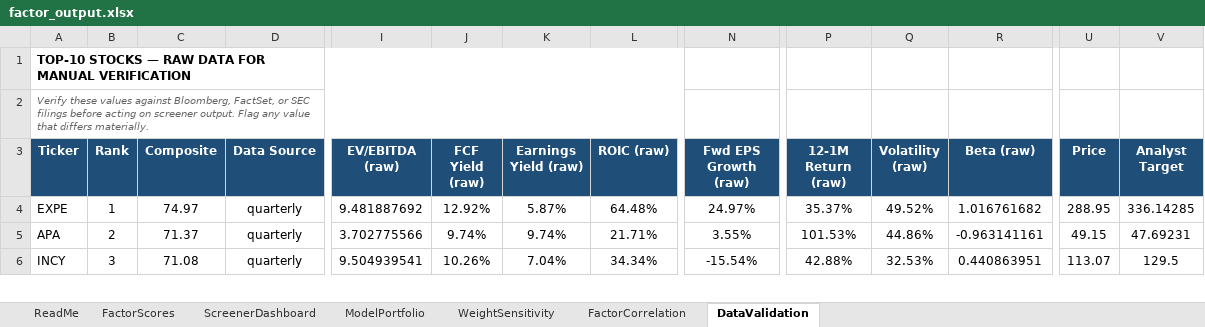
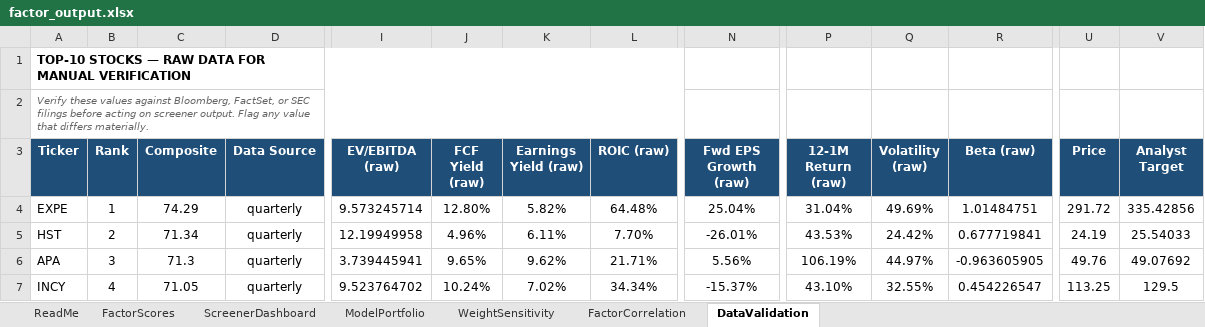
Before and after one commit to CalebSmit/screener-dashboard, an Excel workbook: factor_output.xlsx, sheet DataValidation, drawn as a sheet; only a part is shown, gaps mark what is left out; values as stored, in another font and other column widths than the file's, no borders; addresses are those after the commit; rows hold the shown columns only; the diff covers the shown part only; the diff names each change by its address in the sheet, - before the commit and + after, or states it on an @@ line.

Commit message:
data: screener run 2026-10-20 - 501 scored, top: EXPE HST APA INCY VLO

```diff
--- a/factor_output.xlsx (sheet DataValidation)
+++ b/factor_output.xlsx (sheet DataValidation)
-C4 (Composite): 74.97
+C4 (Composite): 74.29
-I4 (EV/EBITDA (raw)): 9.481887692
+I4 (EV/EBITDA (raw)): 9.573245714
-J4 (FCF Yield (raw)): 12.92%
+J4 (FCF Yield (raw)): 12.80%
-K4 (Earnings Yield (raw)): 5.87%
+K4 (Earnings Yield (raw)): 5.82%
-N4 (Fwd EPS Growth (raw)): 24.97%
+N4 (Fwd EPS Growth (raw)): 25.04%
-P4 (12-1M Return (raw)): 35.37%
+P4 (12-1M Return (raw)): 31.04%
-Q4 (Volatility (raw)): 49.52%
+Q4 (Volatility (raw)): 49.69%
-R4 (Beta (raw)): 1.016761682
+R4 (Beta (raw)): 1.01484751
-U4 (Price): 288.95
+U4 (Price): 291.72
-V4 (Analyst Target): 336.14285
+V4 (Analyst Target): 335.42856
+row 5: HST | 2 | 71.34 | quarterly | 12.19949958 | 4.96% | 6.11% | 7.70% | -26.01% | 43.53% | 24.42% | 0.677719841 | 24.19 | 25.54033
-B6 (Rank): 2
+B6 (Rank): 3
-C6 (Composite): 71.37
+C6 (Composite): 71.3
-I6 (EV/EBITDA (raw)): 3.702775566
+I6 (EV/EBITDA (raw)): 3.739445941
-J6 (FCF Yield (raw)): 9.74%
+J6 (FCF Yield (raw)): 9.65%
-K6 (Earnings Yield (raw)): 9.74%
+K6 (Earnings Yield (raw)): 9.62%
-N6 (Fwd EPS Growth (raw)): 3.55%
+N6 (Fwd EPS Growth (raw)): 5.56%
-P6 (12-1M Return (raw)): 101.53%
+P6 (12-1M Return (raw)): 106.19%
-Q6 (Volatility (raw)): 44.86%
+Q6 (Volatility (raw)): 44.97%
-R6 (Beta (raw)): -0.963141161
+R6 (Beta (raw)): -0.963605905
-U6 (Price): 49.15
+U6 (Price): 49.76
-V6 (Analyst Target): 47.69231
+V6 (Analyst Target): 49.07692
-B7 (Rank): 3
+B7 (Rank): 4
-C7 (Composite): 71.08
+C7 (Composite): 71.05
-I7 (EV/EBITDA (raw)): 9.504939541
+I7 (EV/EBITDA (raw)): 9.523764702
-J7 (FCF Yield (raw)): 10.26%
+J7 (FCF Yield (raw)): 10.24%
-K7 (Earnings Yield (raw)): 7.04%
+K7 (Earnings Yield (raw)): 7.02%
-N7 (Fwd EPS Growth (raw)): -15.54%
+N7 (Fwd EPS Growth (raw)): -15.37%
-P7 (12-1M Return (raw)): 42.88%
+P7 (12-1M Return (raw)): 43.10%
-Q7 (Volatility (raw)): 32.53%
+Q7 (Volatility (raw)): 32.55%
-R7 (Beta (raw)): 0.440863951
+R7 (Beta (raw)): 0.454226547
-U7 (Price): 113.07
+U7 (Price): 113.25
```
Also changed, not shown: 4 added rows, 5 removed rows and 51 edited cells elsewhere in this sheet, sheet FactorScores, sheet FactorCorrelation, sheet ScreenerDashboard, sheet ModelPortfolio, sheet WeightSensitivity, 18 other files.
